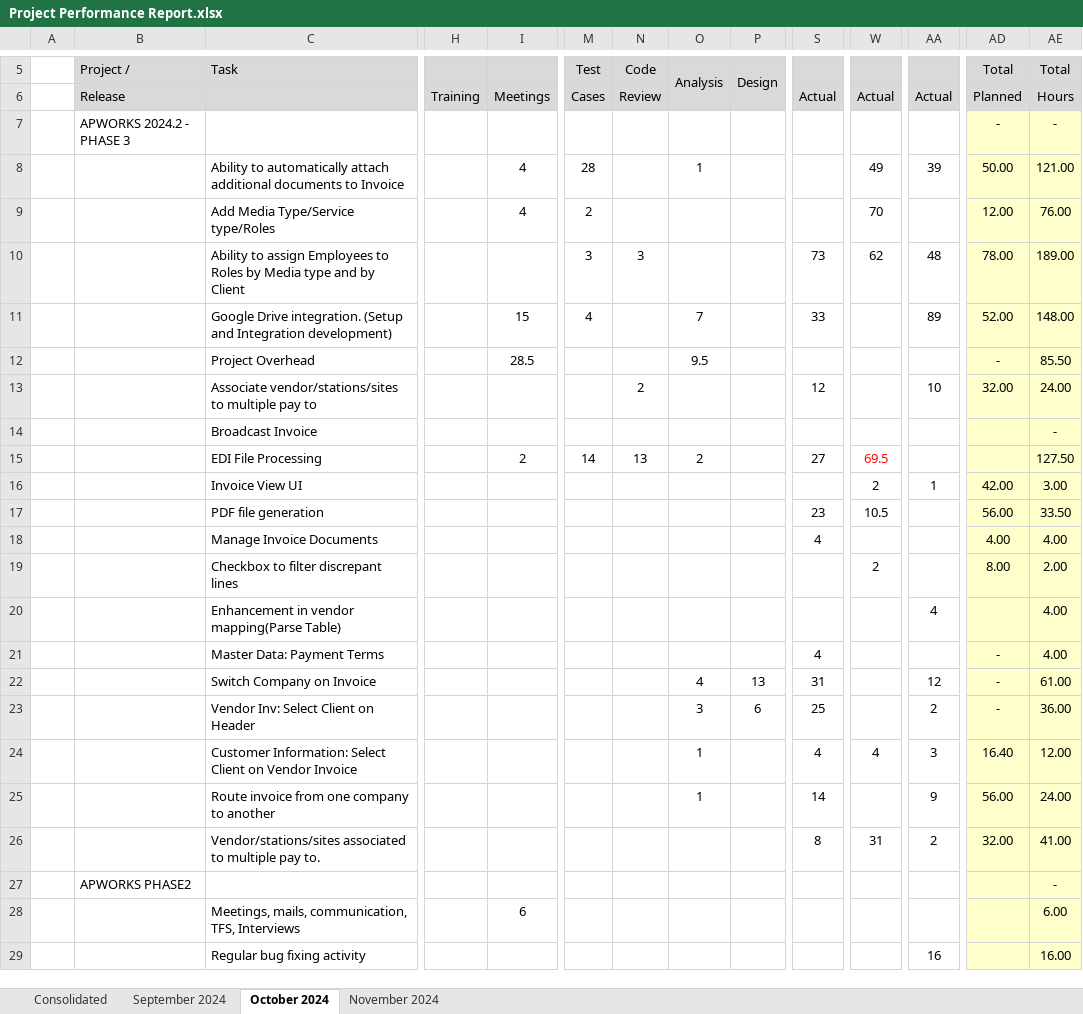
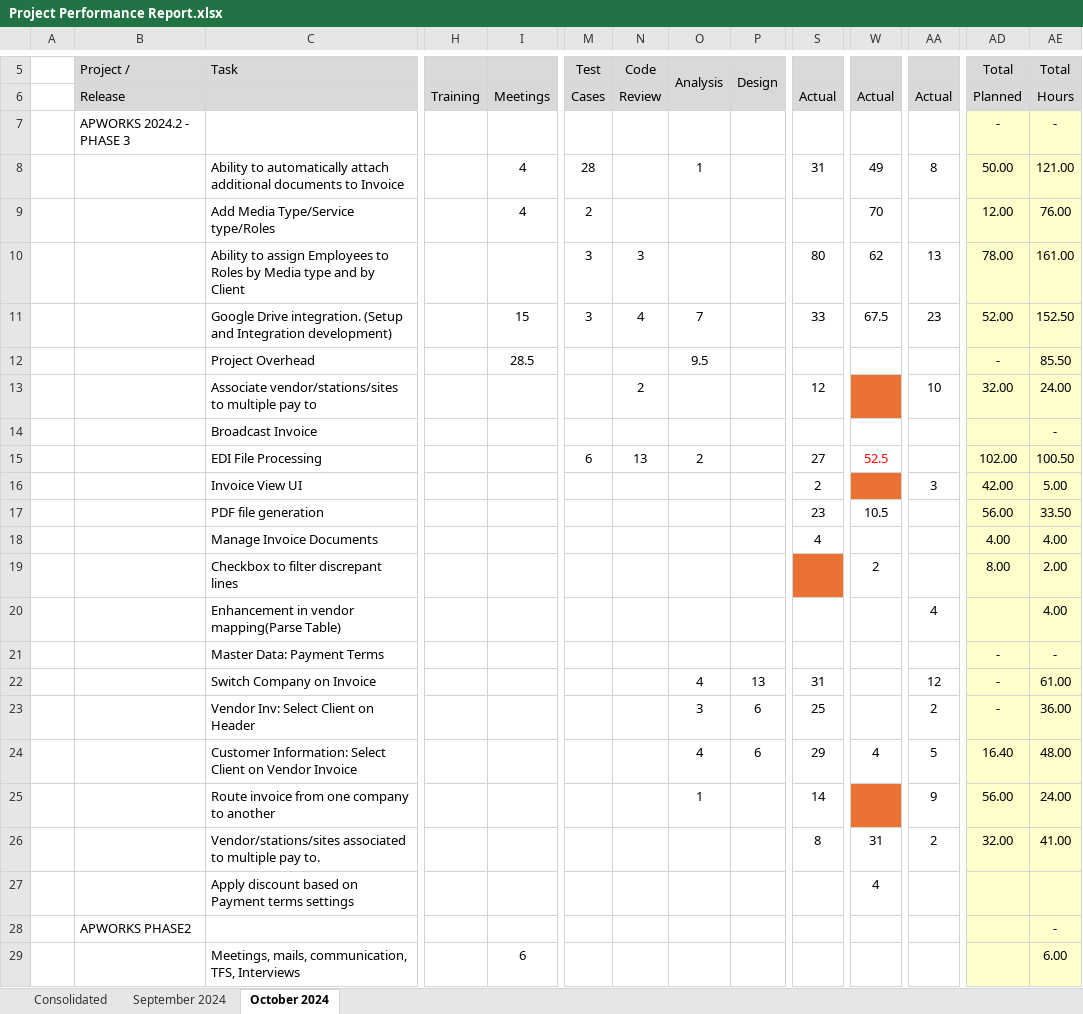
Before and after one commit to tsfszd/docs, an Excel workbook: hiqu/HR/Performance Evaluation/October 2024/Project Summary/Project Performance Report.xlsx, sheet October 2024, drawn as a sheet; only a part is shown, gaps mark what is left out; values as stored, in another font and other column widths than the file's, no borders; removed rows and columns are numbered as before the commit, all else as after; rows hold the shown columns only; the diff covers the shown part only; the diff names each change by its address in the sheet, - before the commit and + after, or states it on an @@ line.

Commit message:
November Performance Data

```diff
--- a/hiqu/HR/Performance Evaluation/October 2024/Project Summary/Project Performance Report.xlsx (sheet October 2024)
+++ b/hiqu/HR/Performance Evaluation/October 2024/Project Summary/Project Performance Report.xlsx (sheet October 2024)
-sheet tab: November 2024
-S8: (empty)
+S8: 31
-AA8: 39
+AA8: 8
-S10: 73
+S10: 80
-AA10: 48
+AA10: 13
-AE10 (Total): 189.00
+AE10 (Total): 161.00
-M11 (Test): 4
+M11 (Test): 3
-N11 (Code): (empty)
+N11 (Code): 4
-W11: (empty)
+W11: 67.5
-AA11: 89
+AA11: 23
-AE11 (Total): 148.00
+AE11 (Total): 152.50
-W13 fill: none
+W13 fill: #E97132
-I15: 2
+I15: (empty)
-M15 (Test): 14
+M15 (Test): 6
-W15: 69.5
+W15: 52.5
-AD15 (Total): (empty)
+AD15 (Total): 102.00
-AE15 (Total): 127.50
+AE15 (Total): 100.50
-S16: (empty)
+S16: 2
-W16: 2
+W16: (empty)
-W16 fill: none
+W16 fill: #E97132
-AA16: 1
+AA16: 3
-AE16 (Total): 3.00
+AE16 (Total): 5.00
-S19 fill: none
+S19 fill: #E97132
-S21: 4
+S21: (empty)
-AE21 (Total): 4.00
+AE21 (Total): -
-O24 (Analysis): 1
+O24 (Analysis): 4
-P24 (Design): (empty)
+P24 (Design): 6
-S24: 4
+S24: 29
-AA24: 3
+AA24: 5
-AE24 (Total): 12.00
+AE24 (Total): 48.00
-W25 fill: none
+W25 fill: #E97132
+row 27:  |  | Apply discount based on Payment terms settings |  |  |  |  |  |  |  | 4
-row 29:  |  | Regular bug fixing activity |  |  |  |  |  |  |  |  | 16 |  | 16.00
```
Also changed, not shown: 5 added rows, 4 removed rows, 15 edited cells and cell formats elsewhere in this sheet, sheet Consolidated, sheet September 2024, formulas that keep their value, hiqu/HR/Performance Evaluation/October 2024/Dev/Abid Ali.xlsx, hiqu/HR/Performance Evaluation/October 2024/Dev/Arif Khan.xlsx, 26 other files.
